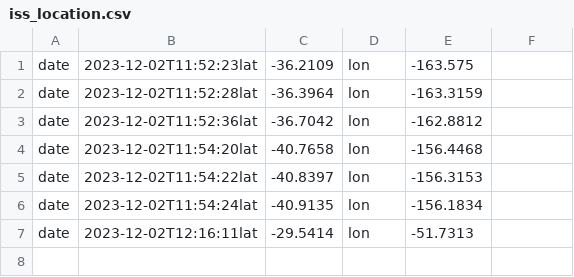
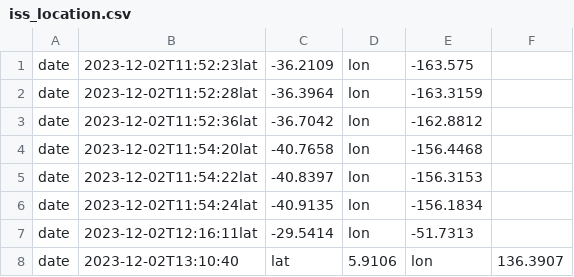
Before and after one commit to Gekibo/Miedzynarodowa-stacja-kosmiczna-ISS, a CSV file: iss_location.csv, drawn as a sheet; the diff names each change by its address in the sheet, - before the commit and + after, or states it on an @@ line.

```diff
--- a/iss_location.csv
+++ b/iss_location.csv
+row 8: date | 2023-12-02T13:10:40 | lat | 5.9106 | lon | 136.3907
```
Also changed, not shown: 1 other file.
